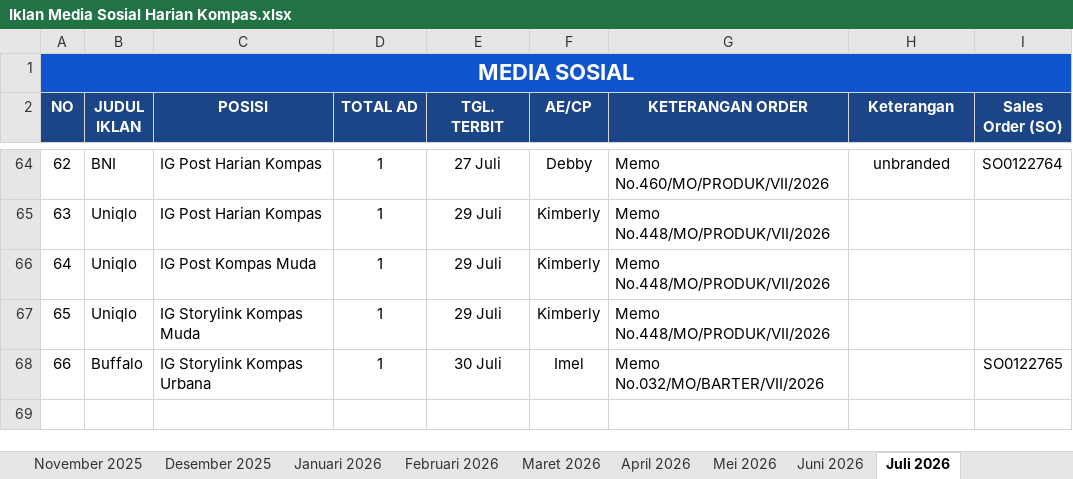
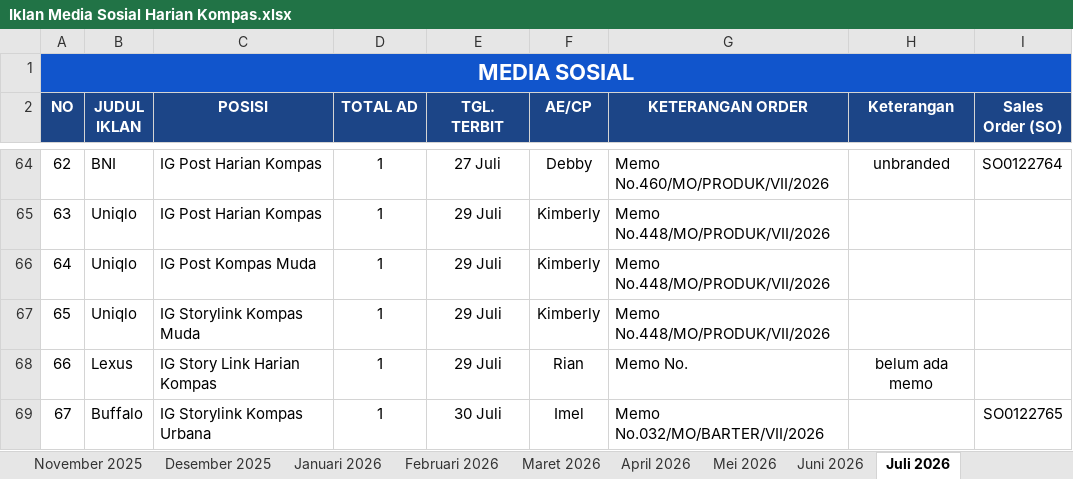
Before and after one commit to tejun219/iklanmedsos.kompas, an Excel workbook: Iklan Media Sosial Harian Kompas.xlsx, sheet Juli 2026, drawn as a sheet; only a part is shown, gaps mark what is left out; values as stored, in another font and other column widths than the file's, no borders; charts and pictures not drawn; addresses are those after the commit; the diff names each change by its address in the sheet, - before the commit and + after, or states it on an @@ line.

Commit message:
Auto-update outline data: 2026-07-29 18:05:48

```diff
--- a/Iklan Media Sosial Harian Kompas.xlsx (sheet Juli 2026)
+++ b/Iklan Media Sosial Harian Kompas.xlsx (sheet Juli 2026)
+row 68: 66 | Lexus | IG Story Link Harian Kompas | 1 | 29 Juli | Rian | Memo No. | belum ada memo
@@ column A (NO) renumbered from row 69 down @@
```
Also changed, not shown: sheet Agustus 2026, 1 other file.
